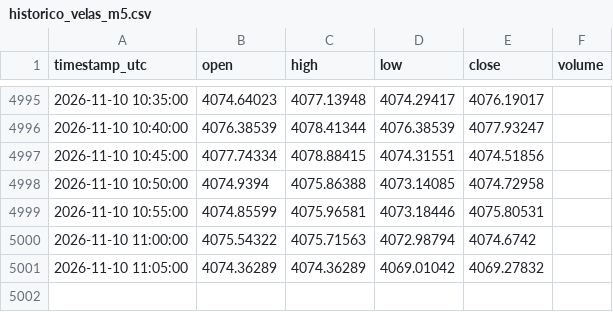
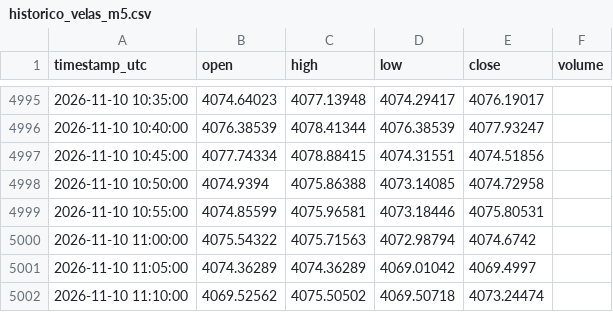
Before and after one commit to loucoparasempre00-ship-it/xauusd-bot-v2-, a CSV file: data/historico_velas_m5.csv, drawn as a sheet; only a part is shown, gaps mark what is left out.

```diff
--- a/data/historico_velas_m5.csv
+++ b/data/historico_velas_m5.csv
@@ -5000,2 +5000,3 @@ timestamp_utc,open,high,low,close,volume
 2026-11-10 11:00:00,4075.54322,4075.71563,4072.98794,4074.6742,
-2026-11-10 11:05:00,4074.36289,4074.36289,4069.01042,4069.27832,
+2026-11-10 11:05:00,4074.36289,4074.36289,4069.01042,4069.4997,
+2026-11-10 11:10:00,4069.52562,4075.50502,4069.50718,4073.24474,
```
Also changed, not shown: data/eventos_bordas_m5.csv, data/resultados_eventos_m5.csv, 15 other files.
